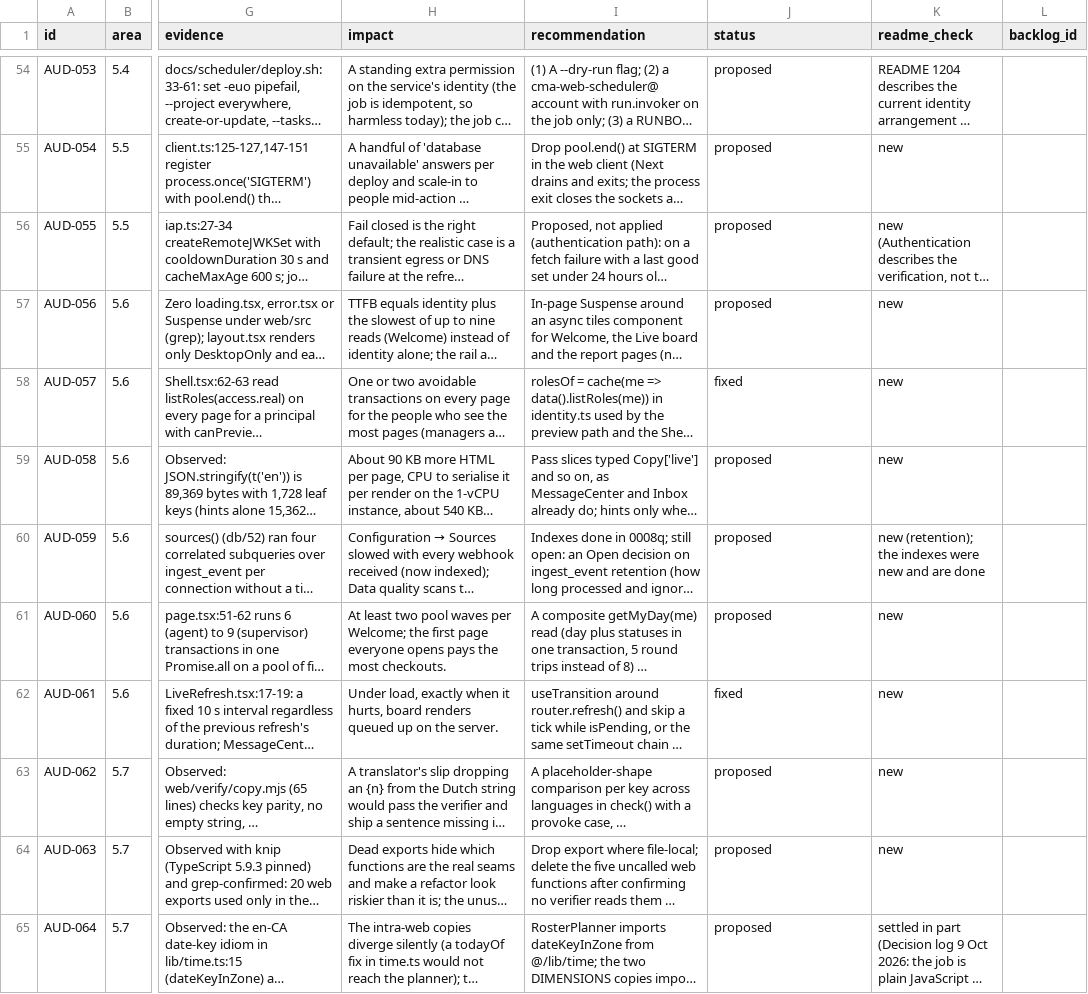
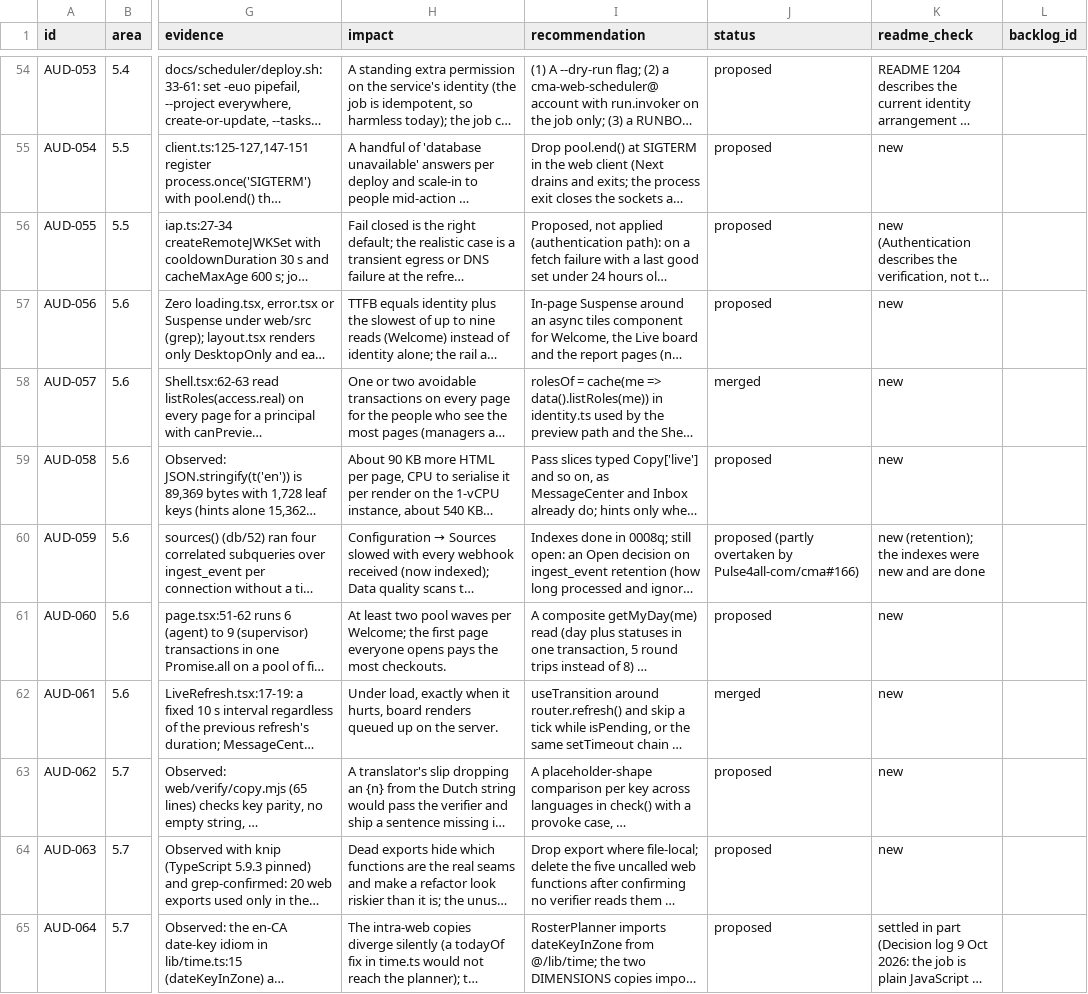
Before and after one commit to Pulse4all-com/cma, a CSV file: docs/audits/2026-10-17-full-audit/FINDINGS.csv, drawn as a sheet; only a part is shown, gaps mark what is left out; long unchanged cells end in …; the diff covers the shown part only; the diff names each change by its address in the sheet, - before the commit and + after, or states it on an @@ line.

```diff
--- a/docs/audits/2026-10-17-full-audit/FINDINGS.csv
+++ b/docs/audits/2026-10-17-full-audit/FINDINGS.csv
-J58 (status): fixed
+J58 (status): merged
-J60 (status): proposed
+J60 (status): proposed (partly overtaken by Pulse4all-com/cma#166)
-J62 (status): fixed
+J62 (status): merged
```
Also changed, not shown: 47 edited cells elsewhere in this file, 6 other files.
